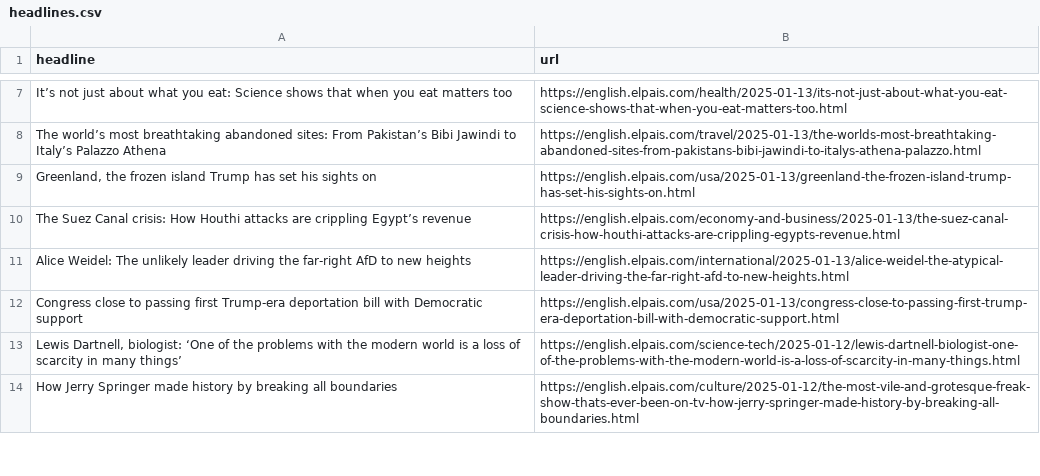
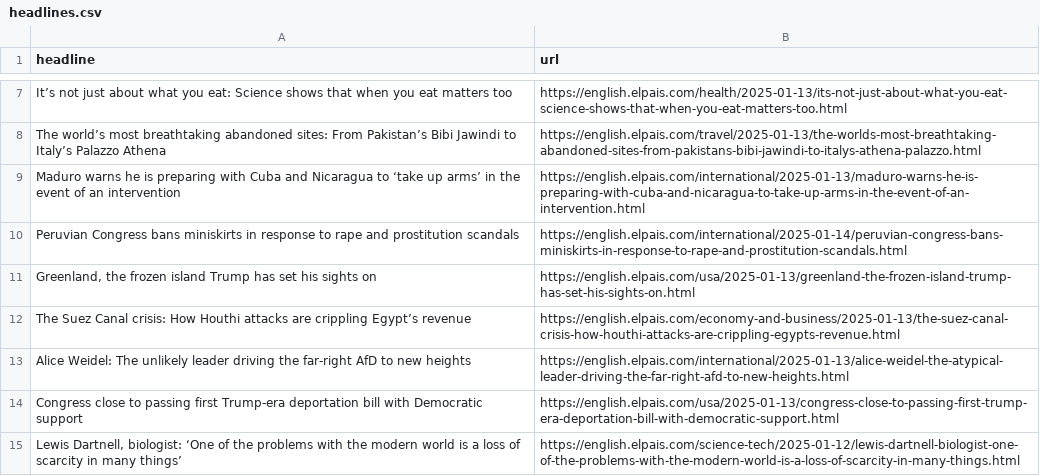
Before and after one commit to dafnikaravola/soma-s-autoscrapper, a CSV file: headlines.csv, drawn as a sheet; only a part is shown, gaps mark what is left out; the shorter side is filled out with more unchanged rows.

```diff
--- a/headlines.csv
+++ b/headlines.csv
@@ -8,2 +8,4 @@ It’s not just about what you eat: Science shows that when you eat matters too,
 The world’s most breathtaking abandoned sites: From Pakistan’s Bibi Jawindi to Italy’s Palazzo Athena,https://english.elpais.com/travel/2025-01-13/the-worlds-most-breathtaking-abandoned-sites-from-pakistans-bibi-jawindi-to-italys-athena-palazzo.html
+Maduro warns he is preparing with Cuba and Nicaragua to ‘take up arms’ in the event of an intervention,https://english.elpais.com/international/2025-01-13/maduro-warns-he-is-preparing-with-cuba-and-nicaragua-to-take-up-arms-in-the-event-of-an-intervention.html
+Peruvian Congress bans miniskirts in response to rape and prostitution scandals,https://english.elpais.com/international/2025-01-14/peruvian-congress-bans-miniskirts-in-response-to-rape-and-prostitution-scandals.html
 "Greenland, the frozen island Trump has set his sights on",https://english.elpais.com/usa/2025-01-13/greenland-the-frozen-island-trump-has-set-his-sights-on.html
```
